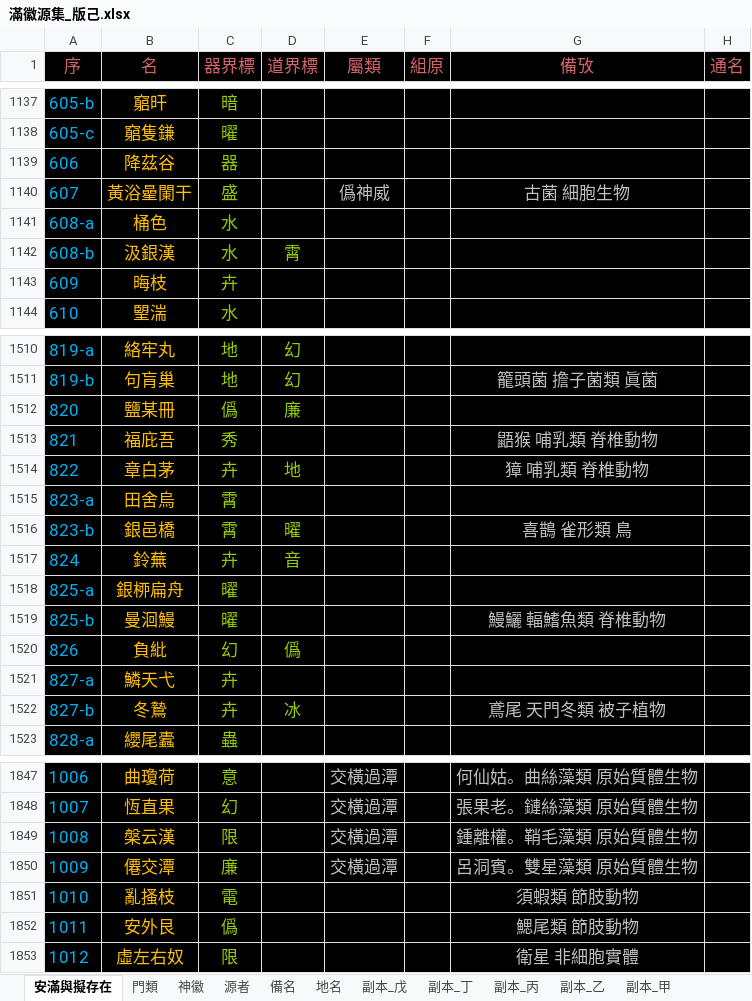
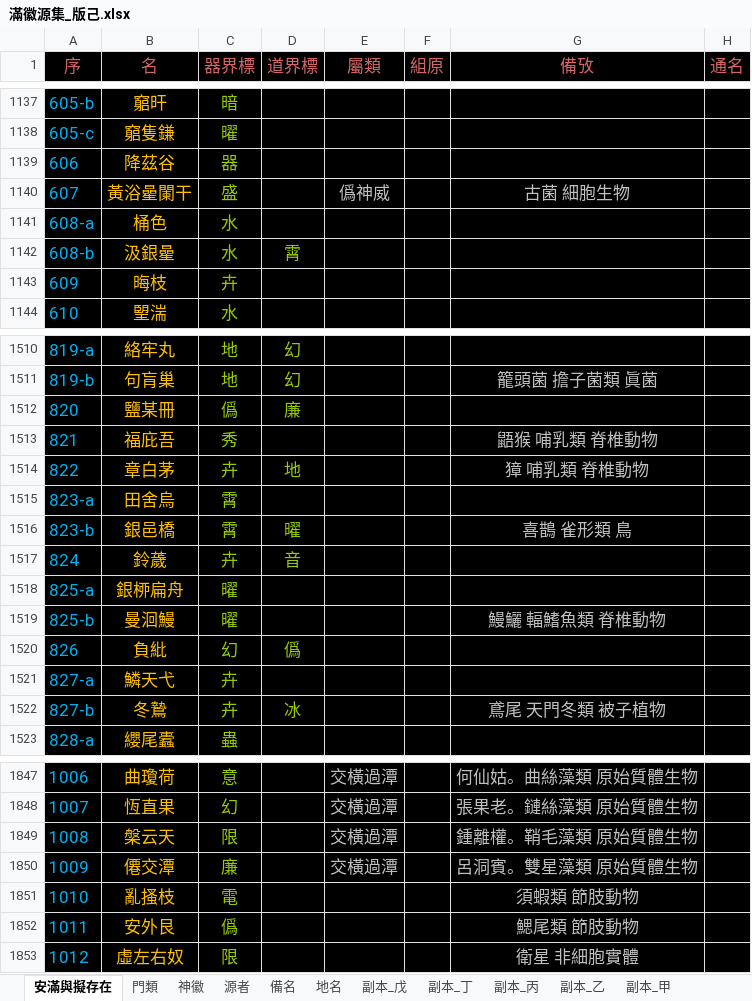
Before and after one commit to sealleci/AnMan, an Excel workbook: docs/滿徽源集_版己.xlsx, sheet 安滿與擬存在, drawn as a sheet; only a part is shown, gaps mark what is left out; values as stored, in another font and other column widths than the file's, no borders; the diff names each change by its address in the sheet, - before the commit and + after, or states it on an @@ line.

Commit message:
SheetWizard

```diff
--- a/docs/滿徽源集_版己.xlsx (sheet 安滿與擬存在)
+++ b/docs/滿徽源集_版己.xlsx (sheet 安滿與擬存在)
-B1142 (名): 汲銀漢
+B1142 (名): 汲銀曐
-B1517 (名): 鈴蕪
+B1517 (名): 鈴薉
-B1849 (名): 槃云漢
+B1849 (名): 槃云天
```
Also changed, not shown: 3 other files.
